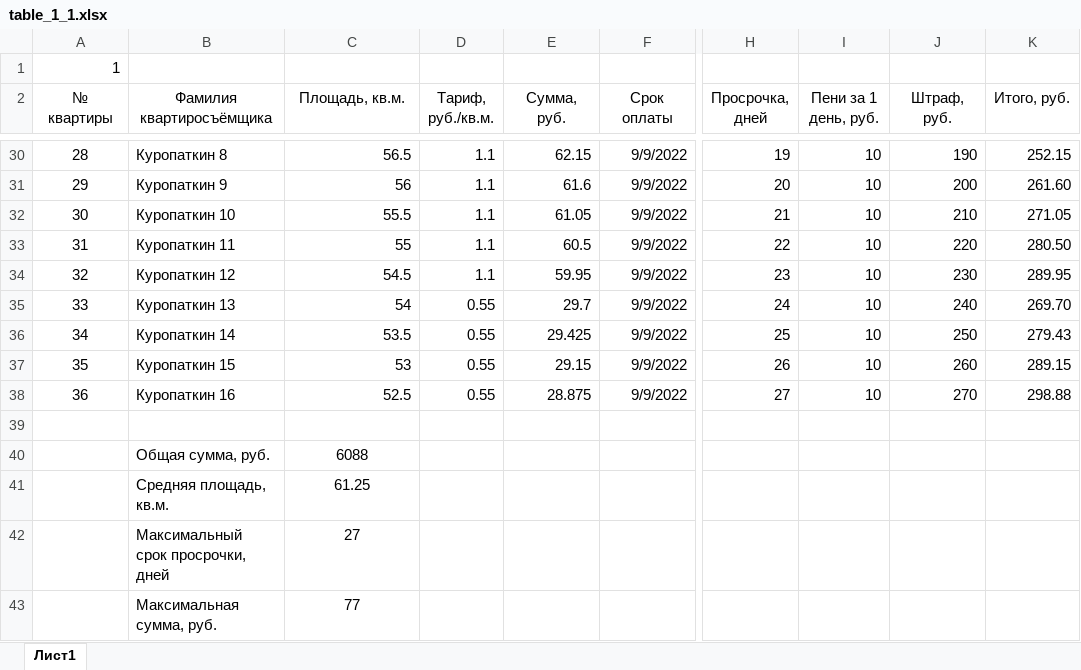
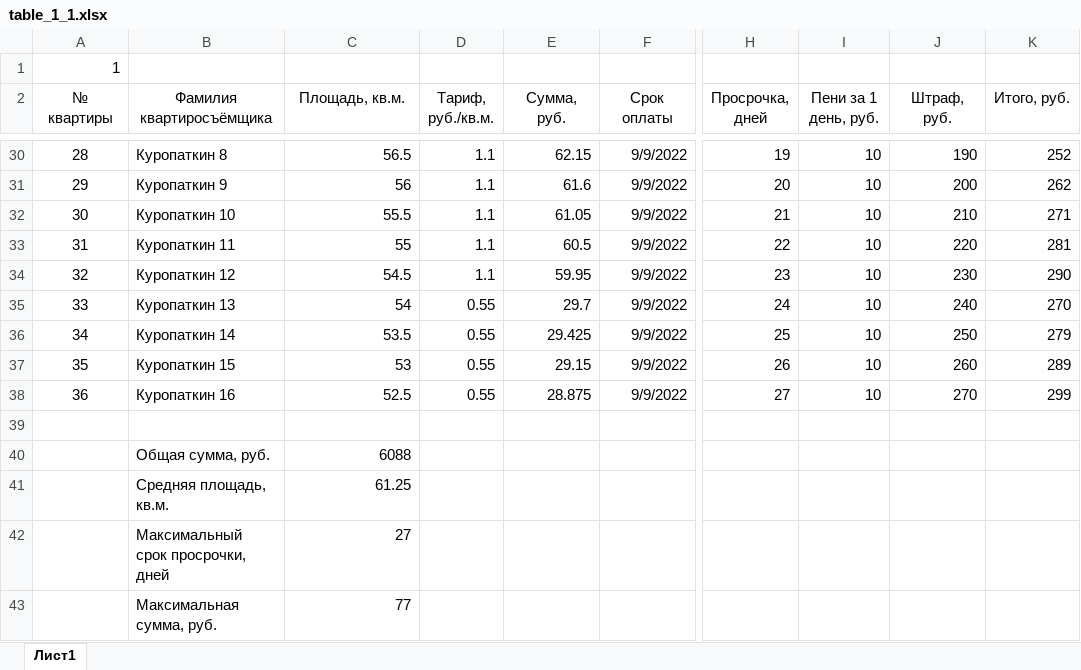
Before and after one commit to Ilya-Petrovich/IT_LR, an Excel workbook: LR3/table_1_1.xlsx, sheet Лист1, drawn as a sheet; only a part is shown, gaps mark what is left out; values as stored, in another font and other column widths than the file's, no borders; the diff covers the shown part only; the diff names each change by its address in the sheet, - before the commit and + after, or states it on an @@ line.

```diff
--- a/LR3/table_1_1.xlsx (sheet Лист1)
+++ b/LR3/table_1_1.xlsx (sheet Лист1)
-K30 (Итого, руб.): 252.15
+K30 (Итого, руб.): 252
-K31 (Итого, руб.): 261.60
+K31 (Итого, руб.): 262
-K32 (Итого, руб.): 271.05
+K32 (Итого, руб.): 271
-K33 (Итого, руб.): 280.50
+K33 (Итого, руб.): 281
-K34 (Итого, руб.): 289.95
+K34 (Итого, руб.): 290
-K35 (Итого, руб.): 269.70
+K35 (Итого, руб.): 270
-K36 (Итого, руб.): 279.43
+K36 (Итого, руб.): 279
-K37 (Итого, руб.): 289.15
+K37 (Итого, руб.): 289
-K38 (Итого, руб.): 298.88
+K38 (Итого, руб.): 299
-C40:C43 alignment: center
+C40:C43 alignment: right
```
Also changed, not shown: 26 edited cells elsewhere in this sheet, formulas that keep their value.
